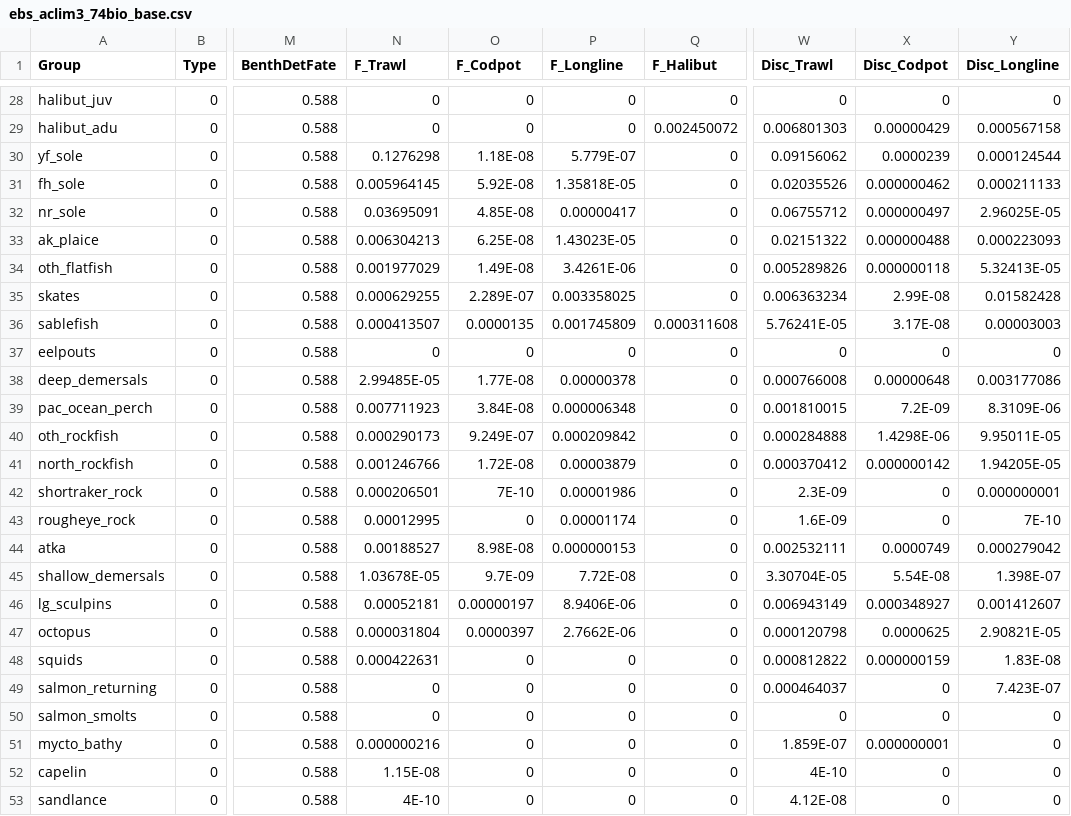
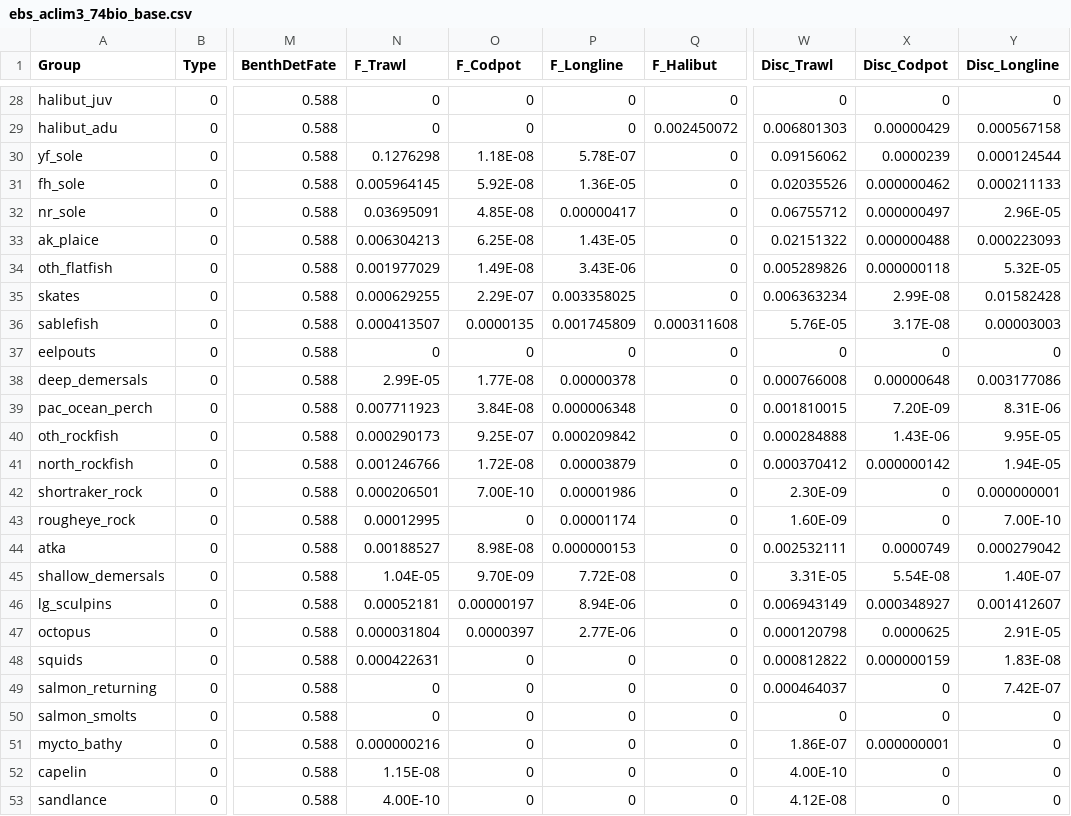
Before and after one commit to aw2113/aclim3_rpath, a CSV file: model/ebs_aclim3_74bio_base.csv, drawn as a sheet; only a part is shown, gaps mark what is left out; the diff covers the shown part only; the diff names each change by its address in the sheet, - before the commit and + after, or states it on an @@ line.

```diff
--- a/model/ebs_aclim3_74bio_base.csv
+++ b/model/ebs_aclim3_74bio_base.csv
-P30 (F_Longline): 5.779E-07
+P30 (F_Longline): 5.78E-07
-P31 (F_Longline): 1.35818E-05
+P31 (F_Longline): 1.36E-05
-Y32 (Disc_Longline): 2.96025E-05
+Y32 (Disc_Longline): 2.96E-05
-P33 (F_Longline): 1.43023E-05
+P33 (F_Longline): 1.43E-05
-P34 (F_Longline): 3.4261E-06
+P34 (F_Longline): 3.43E-06
-Y34 (Disc_Longline): 5.32413E-05
+Y34 (Disc_Longline): 5.32E-05
-O35 (F_Codpot): 2.289E-07
+O35 (F_Codpot): 2.29E-07
-W36 (Disc_Trawl): 5.76241E-05
+W36 (Disc_Trawl): 5.76E-05
-N38 (F_Trawl): 2.99485E-05
+N38 (F_Trawl): 2.99E-05
-X39 (Disc_Codpot): 7.2E-09
+X39 (Disc_Codpot): 7.20E-09
-Y39 (Disc_Longline): 8.3109E-06
+Y39 (Disc_Longline): 8.31E-06
-O40 (F_Codpot): 9.249E-07
+O40 (F_Codpot): 9.25E-07
-X40 (Disc_Codpot): 1.4298E-06
+X40 (Disc_Codpot): 1.43E-06
-Y40 (Disc_Longline): 9.95011E-05
+Y40 (Disc_Longline): 9.95E-05
-Y41 (Disc_Longline): 1.94205E-05
+Y41 (Disc_Longline): 1.94E-05
-O42 (F_Codpot): 7E-10
+O42 (F_Codpot): 7.00E-10
-W42 (Disc_Trawl): 2.3E-09
+W42 (Disc_Trawl): 2.30E-09
-W43 (Disc_Trawl): 1.6E-09
+W43 (Disc_Trawl): 1.60E-09
-Y43 (Disc_Longline): 7E-10
+Y43 (Disc_Longline): 7.00E-10
-N45 (F_Trawl): 1.03678E-05
+N45 (F_Trawl): 1.04E-05
-O45 (F_Codpot): 9.7E-09
+O45 (F_Codpot): 9.70E-09
-W45 (Disc_Trawl): 3.30704E-05
+W45 (Disc_Trawl): 3.31E-05
-Y45 (Disc_Longline): 1.398E-07
+Y45 (Disc_Longline): 1.40E-07
-P46 (F_Longline): 8.9406E-06
+P46 (F_Longline): 8.94E-06
-P47 (F_Longline): 2.7662E-06
+P47 (F_Longline): 2.77E-06
-Y47 (Disc_Longline): 2.90821E-05
+Y47 (Disc_Longline): 2.91E-05
-Y49 (Disc_Longline): 7.423E-07
+Y49 (Disc_Longline): 7.42E-07
-W51 (Disc_Trawl): 1.859E-07
+W51 (Disc_Trawl): 1.86E-07
-W52 (Disc_Trawl): 4E-10
+W52 (Disc_Trawl): 4.00E-10
-N53 (F_Trawl): 4E-10
+N53 (F_Trawl): 4.00E-10
```
Also changed, not shown: 44 edited cells elsewhere in this file, model/ebs_aclim3_74bio_pedigree_explanations.csv.
